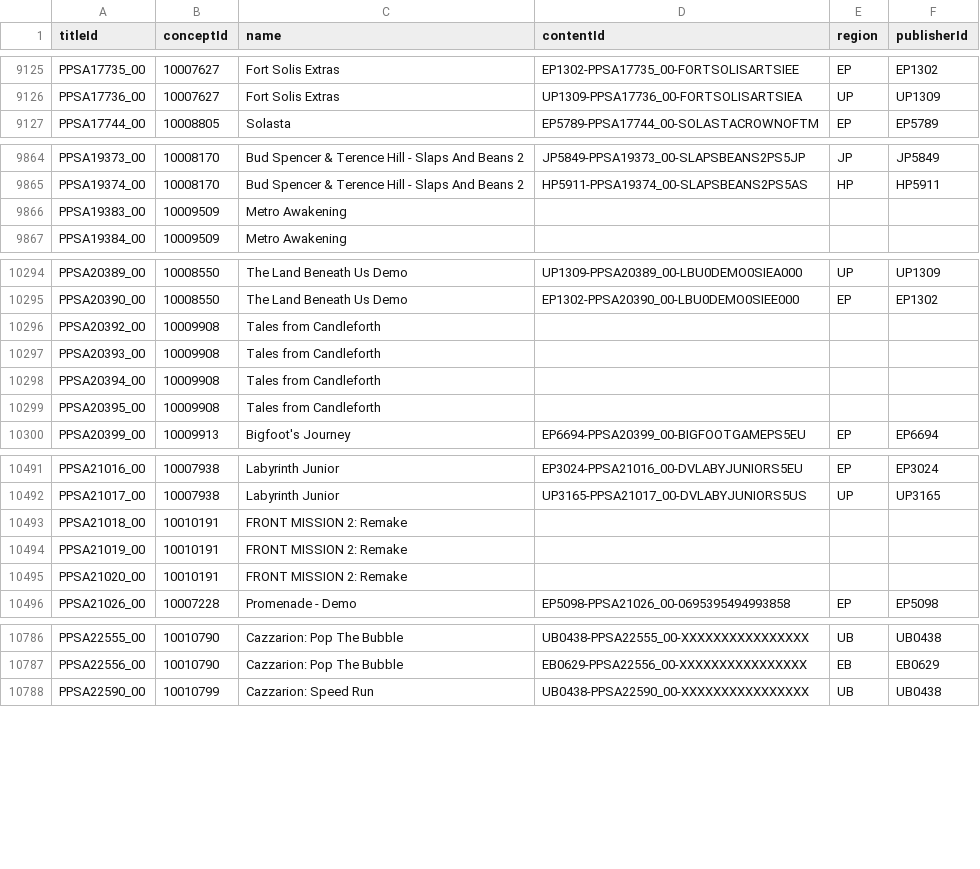
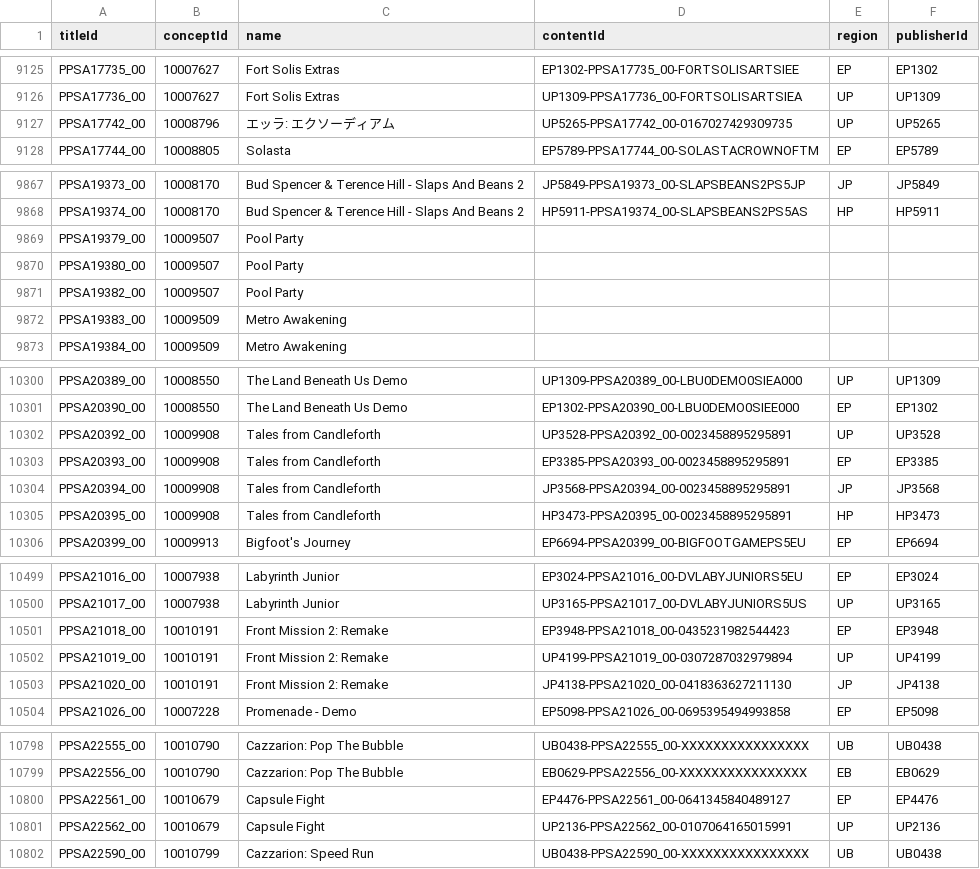
Before and after one commit to andshrew/PlayStation-Titles, a TSV file: PS5_Titles.tsv, drawn as a sheet; only a part is shown, gaps mark what is left out; the diff covers the shown part only.

Commit message:
Refreshed title data

```diff
--- a/PS5_Titles.tsv
+++ b/PS5_Titles.tsv
@@ -9126,2 +9126,3 @@ PPSA17735_00	10007627	Fort Solis Extras	EP1302-PPSA17735_00-FORTSOLISARTSIEE	EP
 PPSA17736_00	10007627	Fort Solis Extras	UP1309-PPSA17736_00-FORTSOLISARTSIEA	UP	UP1309
+PPSA17742_00	10008796	エッラ: エクソーディアム	UP5265-PPSA17742_00-0167027429309735	UP	UP5265
 PPSA17744_00	10008805	Solasta	EP5789-PPSA17744_00-SOLASTACROWNOFTM	EP	EP5789
@@ -9865,2 +9868,5 @@ PPSA19373_00	10008170	Bud Spencer & Terence Hill - Slaps And Beans 2	JP5849-PPSA
 PPSA19374_00	10008170	Bud Spencer & Terence Hill - Slaps And Beans 2	HP5911-PPSA19374_00-SLAPSBEANS2PS5AS	HP	HP5911
+PPSA19379_00	10009507	Pool Party			
+PPSA19380_00	10009507	Pool Party			
+PPSA19382_00	10009507	Pool Party			
 PPSA19383_00	10009509	Metro Awakening			
@@ -10295,6 +10301,6 @@ PPSA20389_00	10008550	The Land Beneath Us Demo	UP1309-PPSA20389_00-LBU0DEMO0SIEA
 PPSA20390_00	10008550	The Land Beneath Us Demo	EP1302-PPSA20390_00-LBU0DEMO0SIEE000	EP	EP1302
-PPSA20392_00	10009908	Tales from Candleforth			
-PPSA20393_00	10009908	Tales from Candleforth			
-PPSA20394_00	10009908	Tales from Candleforth			
-PPSA20395_00	10009908	Tales from Candleforth			
+PPSA20392_00	10009908	Tales from Candleforth	UP3528-PPSA20392_00-0023458895295891	UP	UP3528
+PPSA20393_00	10009908	Tales from Candleforth	EP3385-PPSA20393_00-0023458895295891	EP	EP3385
+PPSA20394_00	10009908	Tales from Candleforth	JP3568-PPSA20394_00-0023458895295891	JP	JP3568
+PPSA20395_00	10009908	Tales from Candleforth	HP3473-PPSA20395_00-0023458895295891	HP	HP3473
 PPSA20399_00	10009913	Bigfoot's Journey	EP6694-PPSA20399_00-BIGFOOTGAMEPS5EU	EP	EP6694
@@ -10492,5 +10500,5 @@ PPSA21016_00	10007938	Labyrinth Junior	EP3024-PPSA21016_00-DVLABYJUNIORS5EU	EP	E
 PPSA21017_00	10007938	Labyrinth Junior	UP3165-PPSA21017_00-DVLABYJUNIORS5US	UP	UP3165
-PPSA21018_00	10010191	FRONT MISSION 2: Remake			
-PPSA21019_00	10010191	FRONT MISSION 2: Remake			
-PPSA21020_00	10010191	FRONT MISSION 2: Remake			
+PPSA21018_00	10010191	Front Mission 2: Remake	EP3948-PPSA21018_00-0435231982544423	EP	EP3948
+PPSA21019_00	10010191	Front Mission 2: Remake	UP4199-PPSA21019_00-0307287032979894	UP	UP4199
+PPSA21020_00	10010191	Front Mission 2: Remake	JP4138-PPSA21020_00-0418363627211130	JP	JP4138
 PPSA21026_00	10007228	Promenade - Demo	EP5098-PPSA21026_00-0695395494993858	EP	EP5098
@@ -10787,2 +10799,4 @@ PPSA22555_00	10010790	Cazzarion: Pop The Bubble	UB0438-PPSA22555_00-XXXXXXXXXXXX
 PPSA22556_00	10010790	Cazzarion: Pop The Bubble	EB0629-PPSA22556_00-XXXXXXXXXXXXXXXX	EB	EB0629
+PPSA22561_00	10010679	Capsule Fight	EP4476-PPSA22561_00-0641345840489127	EP	EP4476
+PPSA22562_00	10010679	Capsule Fight	UP2136-PPSA22562_00-0107064165015991	UP	UP2136
 PPSA22590_00	10010799	Cazzarion: Speed Run	UB0438-PPSA22590_00-XXXXXXXXXXXXXXXX	UB	UB0438
```
Also changed, not shown: 8 added rows and 17 edited cells elsewhere in this file, PS5_Titles_by_Concept.tsv, PS5_Titles_by_Name.tsv, 32 other files.
